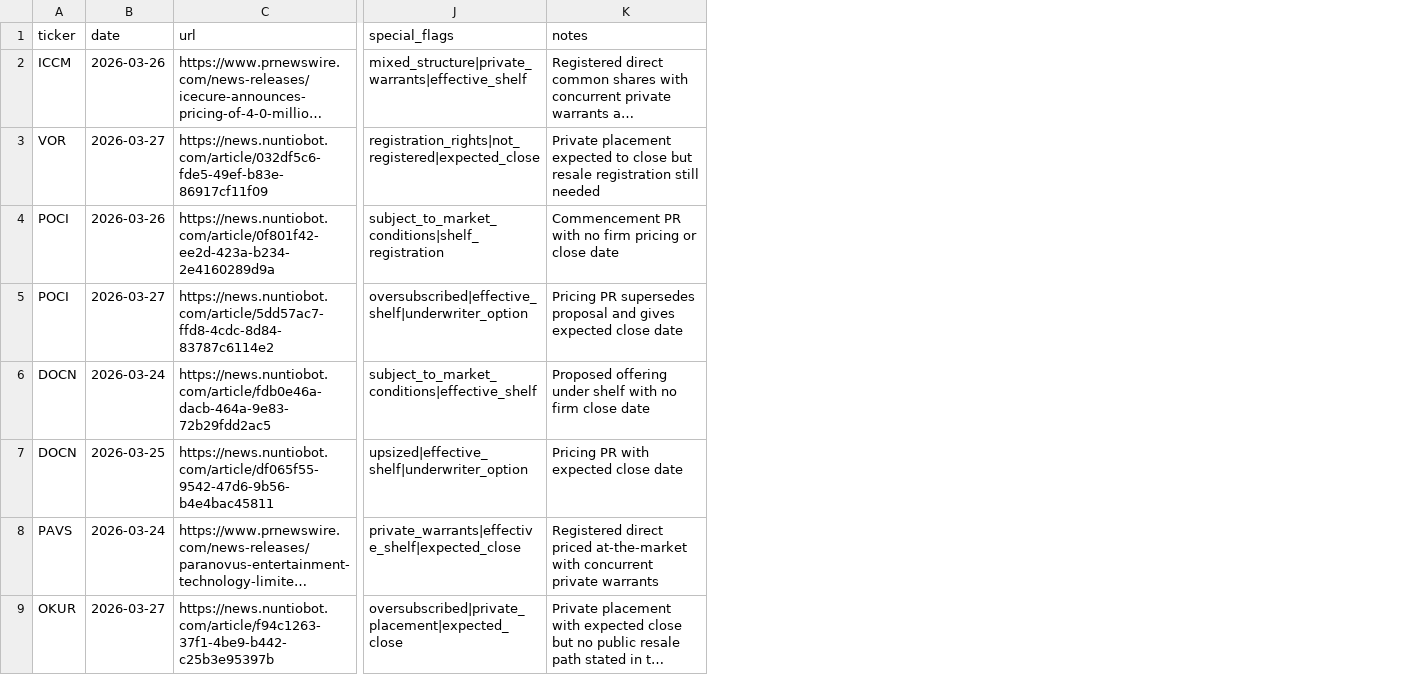
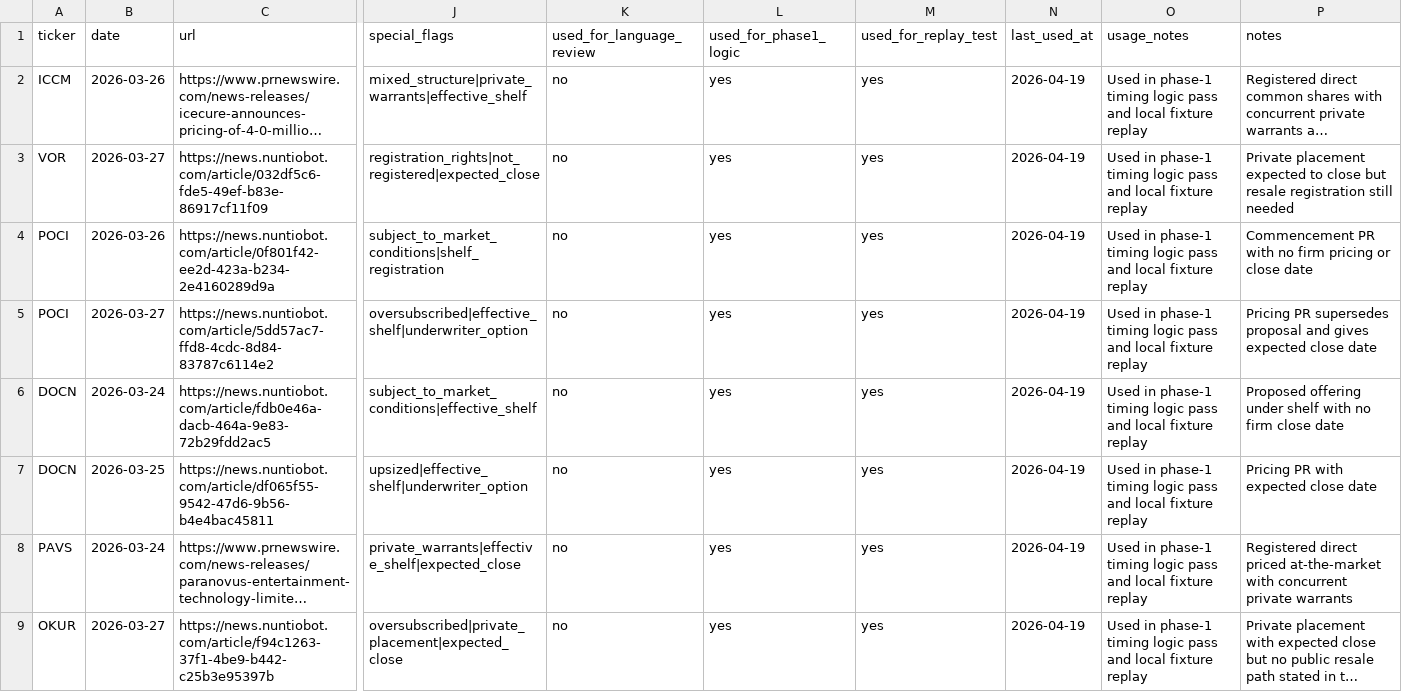
Before and after one commit to traderslink-bot/press-release-v2, a CSV file: docs/article_texts/pr_test_index.csv, drawn as a sheet; only a part is shown, gaps mark what is left out; long unchanged cells end in …; the diff names each change by its address in the sheet, - before the commit and + after, or states it on an @@ line.

Commit message:
Add PR phase-1 timing fixtures and local article harness

```diff
--- a/docs/article_texts/pr_test_index.csv
+++ b/docs/article_texts/pr_test_index.csv
+column K (used_for_language_review), rows 2-9: all no
+column L (used_for_phase1_logic), rows 2-9: all yes
+column M (used_for_replay_test), rows 2-9: all yes
+column N (last_used_at), rows 2-9: all 2026-04-19
+column O (usage_notes), rows 2-9: all Used in phase-1 timing logic pass and local fixture replay
```
Also changed, not shown: 5 other files.
